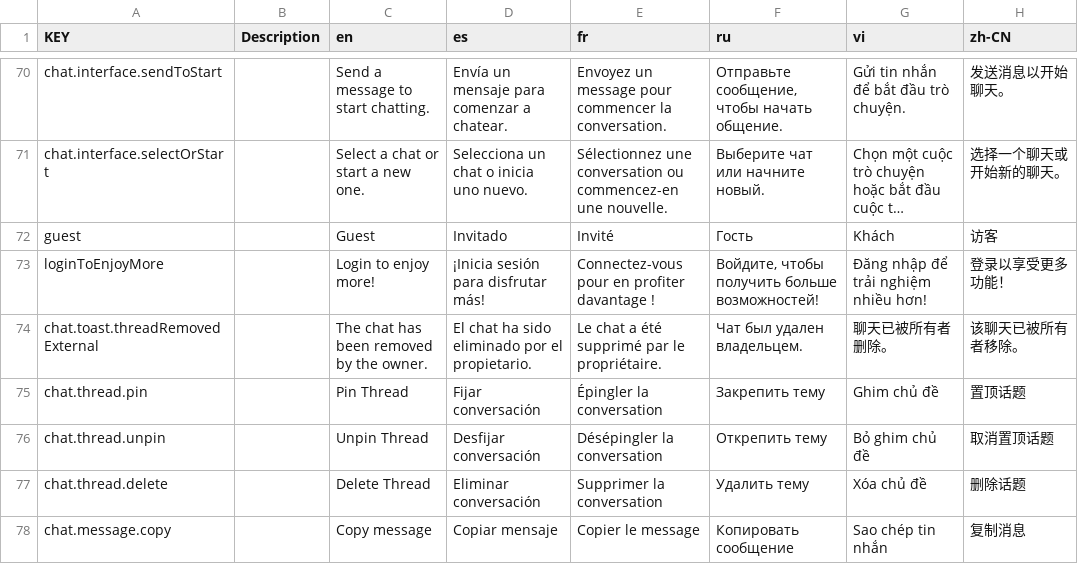
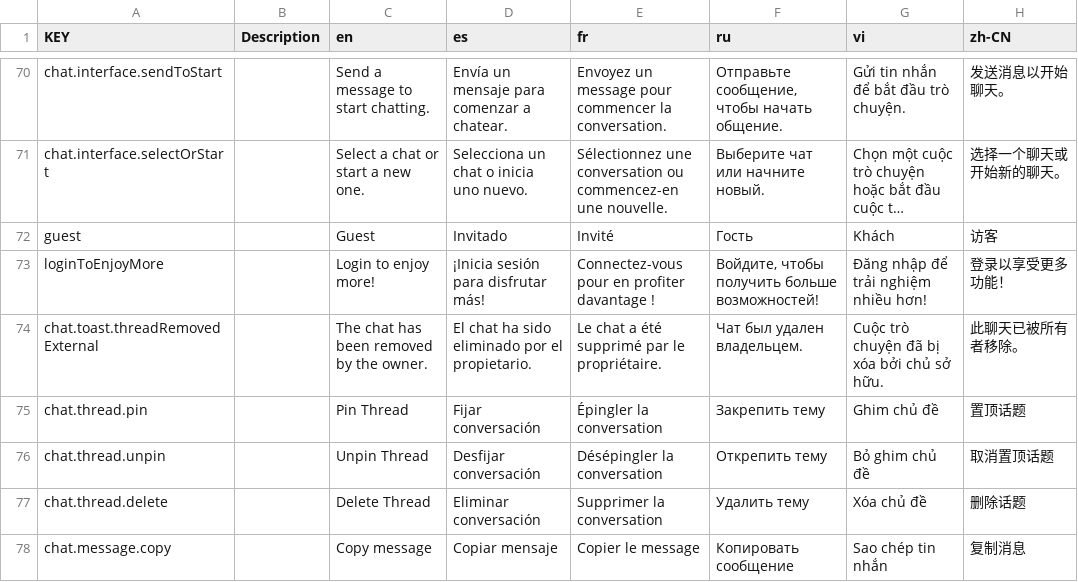
Before and after one commit to NamesMT/starter-monorepo, a CSV file: locals/locales/src/sheets/frontend/i18n.csv, drawn as a sheet; only a part is shown, gaps mark what is left out; long unchanged cells end in ….

```diff
--- a/locals/locales/src/sheets/frontend/i18n.csv
+++ b/locals/locales/src/sheets/frontend/i18n.csv
@@ -79,3 +79,3 @@ guest,,Guest,Invitado,Invité,Гость,Khách,访客
 loginToEnjoyMore,,Login to enjoy more!,¡Inicia sesión para disfrutar más!,Connectez-vous pour en profiter davantage !,"Войдите, чтобы получить больше возможностей!",Đăng nhập để trải nghiệm nhiều hơn!,登录以享受更多功能！
-chat.toast.threadRemovedExternal,,The chat has been removed by the owner.,El chat ha sido eliminado por el propietario.,Le chat a été supprimé par le propriétaire.,Чат был удален владельцем.,聊天已被所有者删除。,该聊天已被所有者移除。
+chat.toast.threadRemovedExternal,,The chat has been removed by the owner.,El chat ha sido eliminado por el propietario.,Le chat a été supprimé par le propriétaire.,Чат был удален владельцем.,Cuộc trò chuyện đã bị xóa bởi chủ sở hữu.,此聊天已被所有者移除。
 chat.thread.pin,,Pin Thread,Fijar conversación,Épingler la conversation,Закрепить тему,Ghim chủ đề,置顶话题
```
Also changed, not shown: 1 other file.
